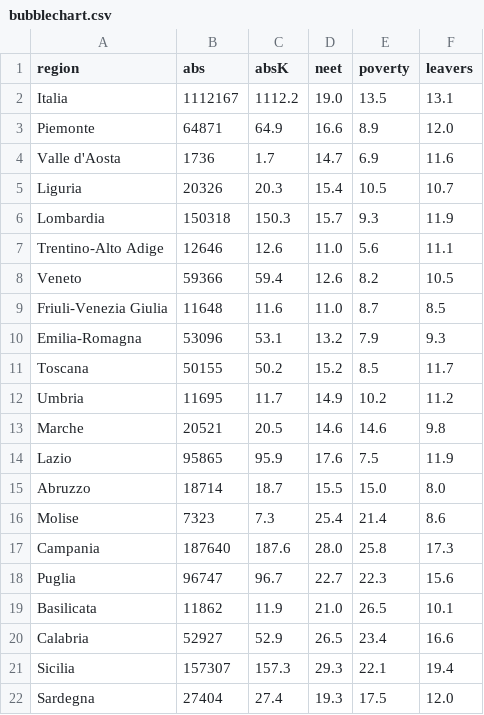
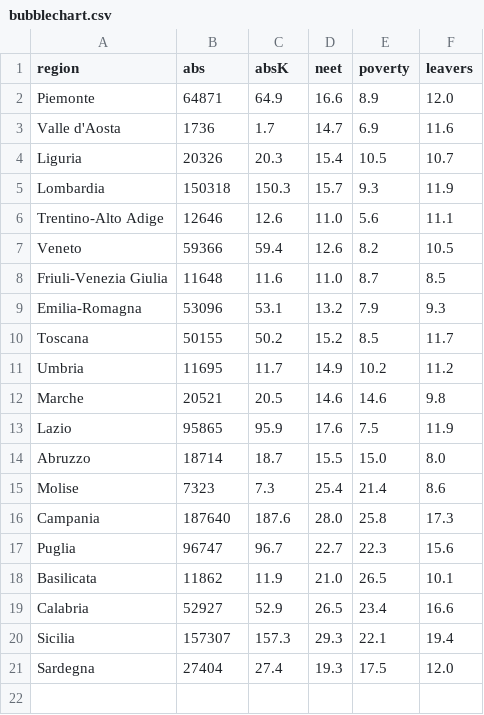
Before and after one commit to VittorioBartolomeoSecondin/DVISProject-CAValli_Team, a CSV file: data/story2/bubblechart/bubblechart.csv, drawn as a sheet; the diff names each change by its address in the sheet, - before the commit and + after, or states it on an @@ line.

Commit message:
Update bubblechart.csv

```diff
--- a/data/story2/bubblechart/bubblechart.csv
+++ b/data/story2/bubblechart/bubblechart.csv
-row 2: Italia | 1112167 | 1112.2 | 19.0 | 13.5 | 13.1
```
